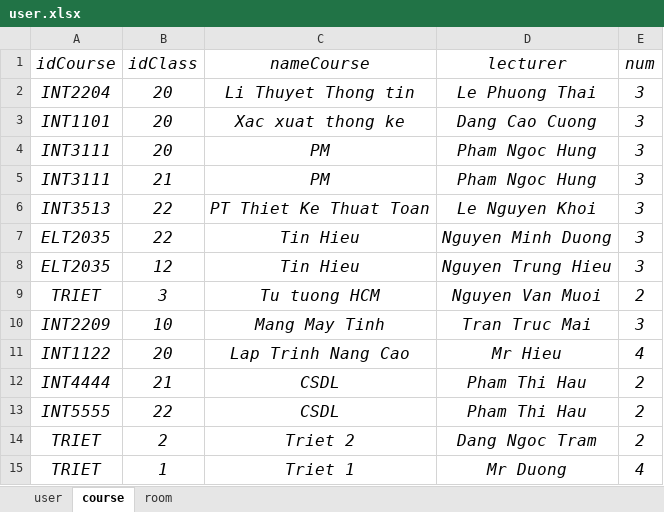
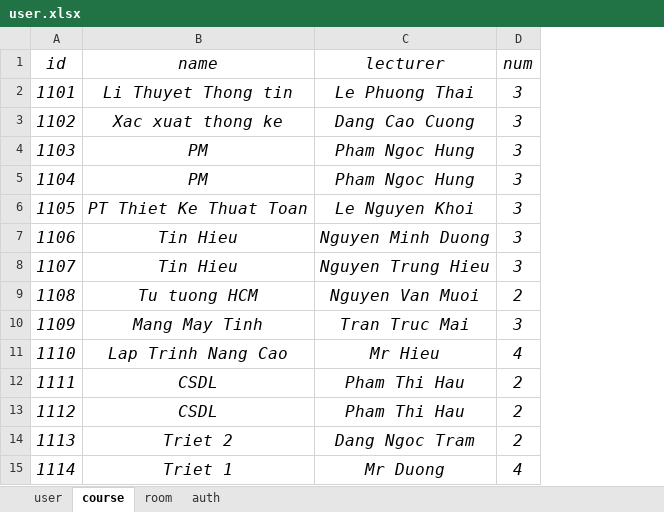
Before and after one commit to LamNguy/btl, an Excel workbook: appserver/controller/user.xlsx, sheet course, drawn as a sheet; values as stored, in another font and other column widths than the file's, no borders; removed rows and columns are numbered as before the commit, all else as after; the diff names each change by its address in the sheet, - before the commit and + after, or states it on an @@ line.

```diff
--- a/appserver/controller/user.xlsx (sheet course)
+++ b/appserver/controller/user.xlsx (sheet course)
+sheet tab: auth
-column A (idCourse), rows 2-15: INT2204 | INT1101 | INT3111 | INT3111 | INT3513 | ELT2035 | ELT2035 | TRIET | INT2209 | INT1122 | INT4444 | INT5555 | TRIET | TRIET
-column B (idClass), rows 2-15: 20 | 20 | 20 | 21 | 22 | 22 | 12 | 3 | 10 | 20 | 21 | 22 | 2 | 1
+column A (id), rows 2-15: 1101 | 1102 | 1103 | 1104 | 1105 | 1106 | 1107 | 1108 | 1109 | 1110 | 1111 | 1112 | 1113 | 1114
-B1: nameCourse
+B1: name
```
Also changed, not shown: sheet room, sheet user, 18 other files.
